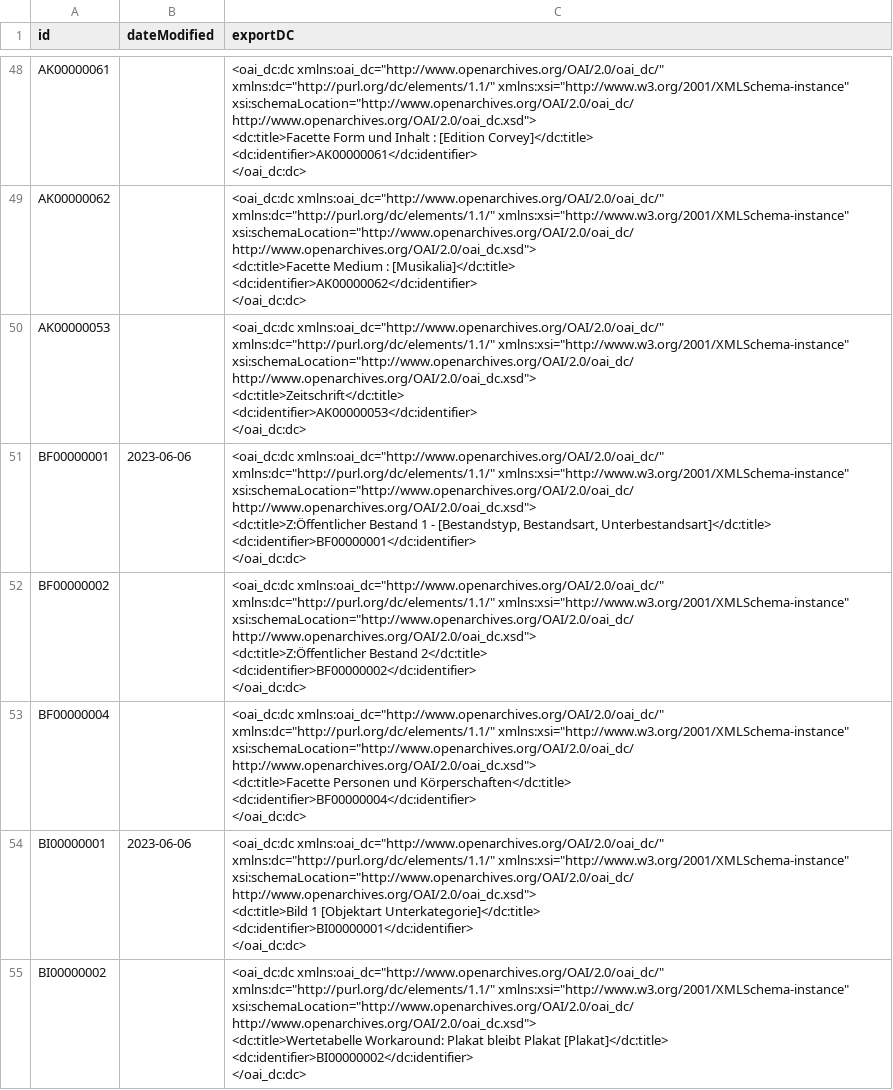
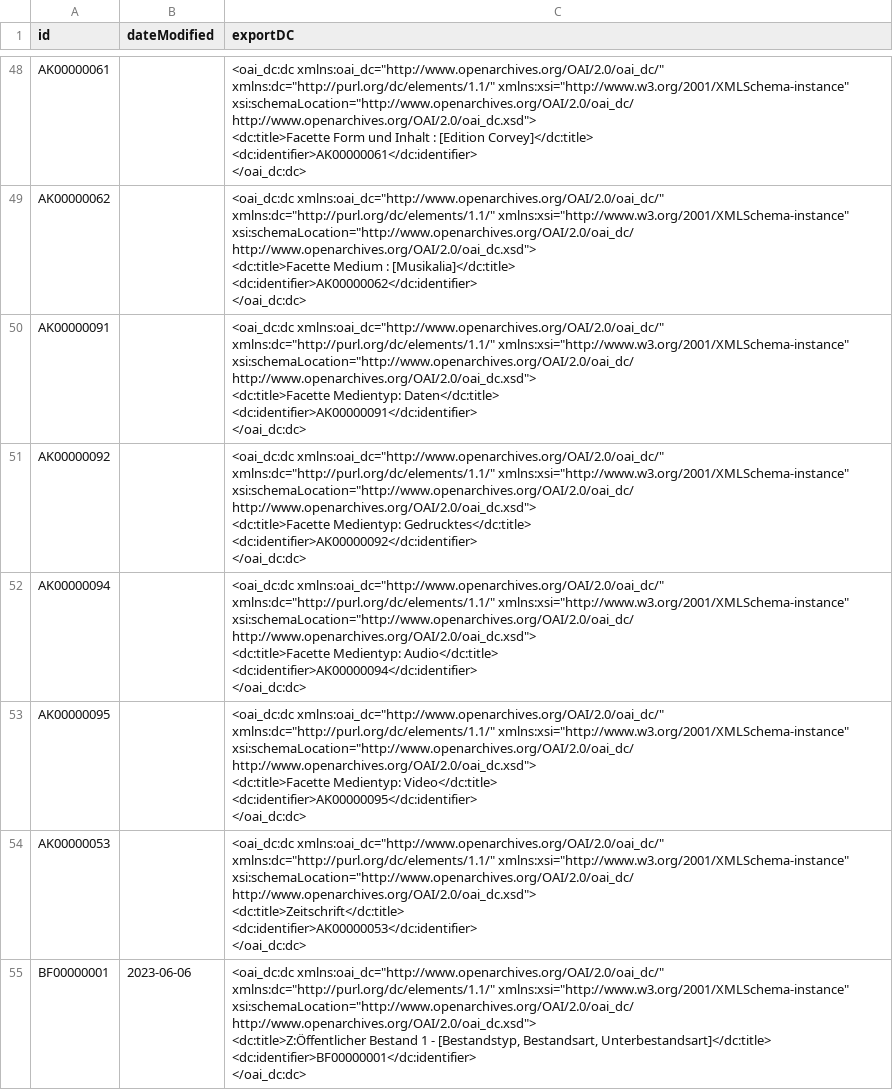
Before and after one commit to dla-marbach/dla-opac-transform, a CSV file: example/output/oai-dc.csv, drawn as a sheet; only a part is shown, gaps mark what is left out; the shorter side is filled out with more unchanged rows; ↵ is a line break in a cell; the diff names each change by its address in the sheet, - before the commit and + after, or states it on an @@ line.

```diff
--- a/example/output/oai-dc.csv
+++ b/example/output/oai-dc.csv
+row 50: AK00000091 |  | <oai_dc:dc xmlns:oai_dc="http://www.openarchives.org/OAI/2.0/oai_dc/" xmlns:dc="http://purl.org/dc/elements/1.1/" xmlns:xsi="http://www.w3.org/2001/XMLSchema-instance" xsi:schemaLocation="http://www.openarchives.org/OAI/2.0/oai_dc/ http://www.openarchives.org/OAI/2.0/oai_dc.xsd"> ↵ <dc:title>Facette Medientyp: Daten</dc:title> ↵ <dc:identifier>AK00000091</dc:identifier> ↵ </oai_dc:dc>
+row 51: AK00000092 |  | <oai_dc:dc xmlns:oai_dc="http://www.openarchives.org/OAI/2.0/oai_dc/" xmlns:dc="http://purl.org/dc/elements/1.1/" xmlns:xsi="http://www.w3.org/2001/XMLSchema-instance" xsi:schemaLocation="http://www.openarchives.org/OAI/2.0/oai_dc/ http://www.openarchives.org/OAI/2.0/oai_dc.xsd"> ↵ <dc:title>Facette Medientyp: Gedrucktes</dc:title> ↵ <dc:identifier>AK00000092</dc:identifier> ↵ </oai_dc:dc>
+row 52: AK00000094 |  | <oai_dc:dc xmlns:oai_dc="http://www.openarchives.org/OAI/2.0/oai_dc/" xmlns:dc="http://purl.org/dc/elements/1.1/" xmlns:xsi="http://www.w3.org/2001/XMLSchema-instance" xsi:schemaLocation="http://www.openarchives.org/OAI/2.0/oai_dc/ http://www.openarchives.org/OAI/2.0/oai_dc.xsd"> ↵ <dc:title>Facette Medientyp: Audio</dc:title> ↵ <dc:identifier>AK00000094</dc:identifier> ↵ </oai_dc:dc>
+row 53: AK00000095 |  | <oai_dc:dc xmlns:oai_dc="http://www.openarchives.org/OAI/2.0/oai_dc/" xmlns:dc="http://purl.org/dc/elements/1.1/" xmlns:xsi="http://www.w3.org/2001/XMLSchema-instance" xsi:schemaLocation="http://www.openarchives.org/OAI/2.0/oai_dc/ http://www.openarchives.org/OAI/2.0/oai_dc.xsd"> ↵ <dc:title>Facette Medientyp: Video</dc:title> ↵ <dc:identifier>AK00000095</dc:identifier> ↵ </oai_dc:dc>
```
Also changed, not shown: docs/internformat.csv, example/output/ks.csv, 57 other files.
